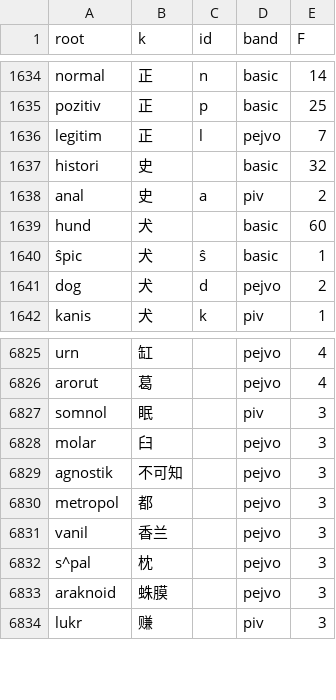
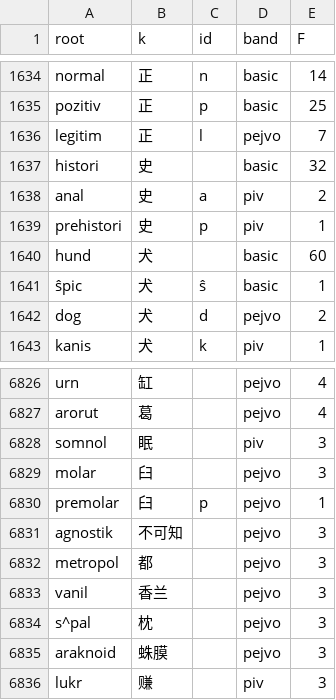
Before and after one commit to Takatakatake/kanji_assign, a CSV file: _gas_identifier_out.csv, drawn as a sheet; only a part is shown, gaps mark what is left out.

```diff
--- a/_gas_identifier_out.csv
+++ b/_gas_identifier_out.csv
@@ -1638,2 +1638,3 @@
 "anal","史","a","piv","2"
+"prehistori","史","p","piv","1"
 "hund","犬","","basic","60"
@@ -6828,2 +6829,3 @@
 "molar","臼","","pejvo","3"
+"premolar","臼","p","pejvo","1"
 "agnostik","不可知","","pejvo","3"
```
Also changed, not shown: _identifier_sidecar.tsv, _kanji_map_master.tsv, 9 other files.
